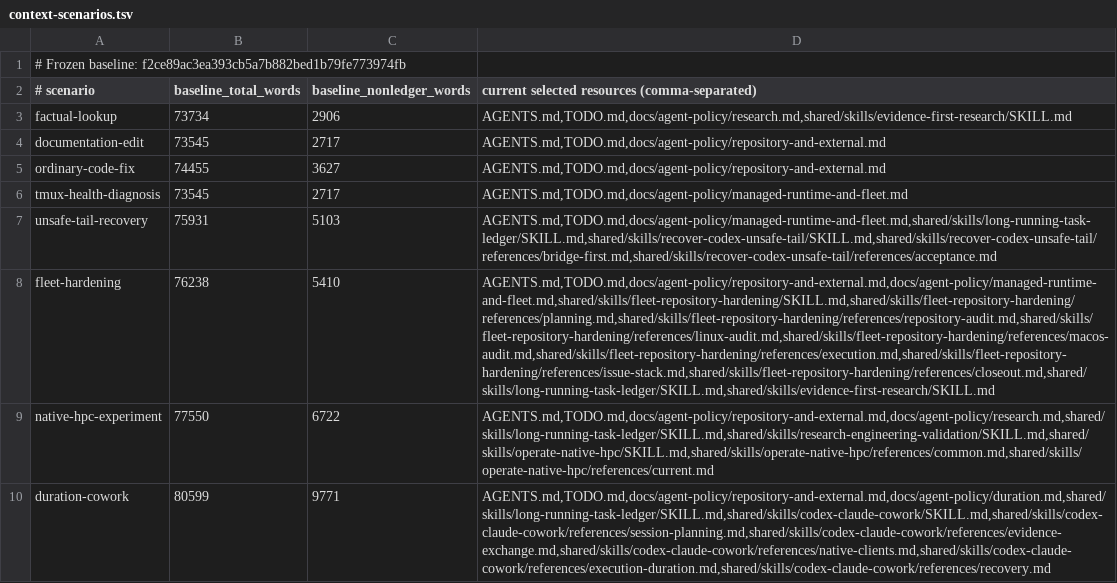
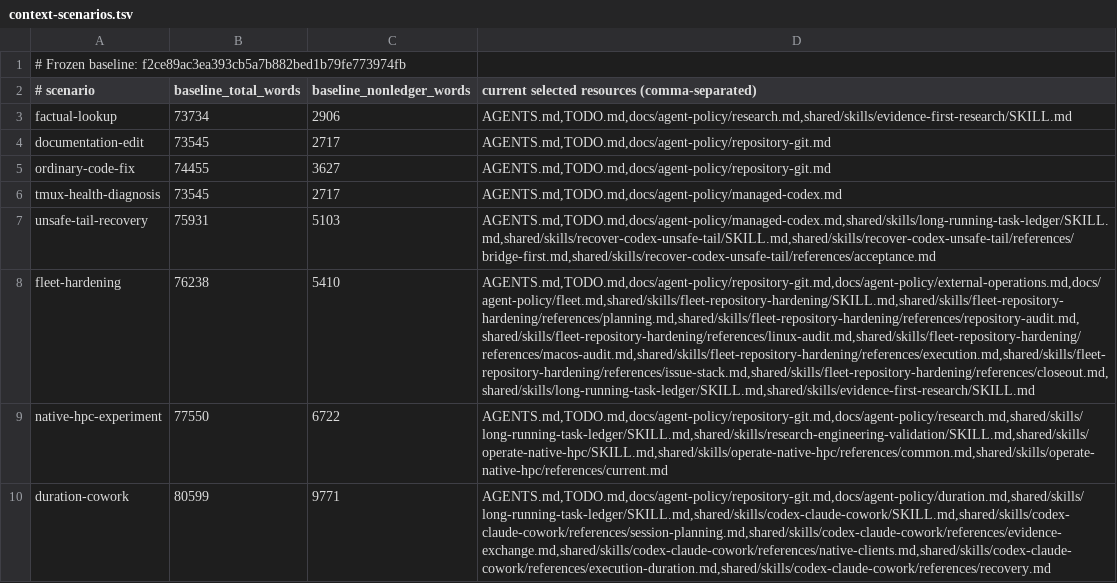
Before and after one commit to rioyokotalab/harness, a TSV file: docs/audits/t351-autonomy-efficiency/context-scenarios.tsv, drawn as a sheet; the diff names each change by its address in the sheet, - before the commit and + after, or states it on an @@ line.

Commit message:
Route policy by exact operation

```diff
--- a/docs/audits/t351-autonomy-efficiency/context-scenarios.tsv
+++ b/docs/audits/t351-autonomy-efficiency/context-scenarios.tsv
-D4:D5: AGENTS.md,TODO.md,docs/agent-policy/repository-and-external.md
+D4:D5: AGENTS.md,TODO.md,docs/agent-policy/repository-git.md
-D6: AGENTS.md,TODO.md,docs/agent-policy/managed-runtime-and-fleet.md
+D6: AGENTS.md,TODO.md,docs/agent-policy/managed-codex.md
-D7: AGENTS.md,TODO.md,docs/agent-policy/managed-runtime-and-fleet.md,shared/skills/long-running-task-ledger/SKILL.md,shared/skills/recover-codex-unsafe-tail/SKILL.md,shared/skills/recover-codex-unsafe-tail/references/bridge-first.md,shared/skills/recover-codex-unsafe-tail/references/acceptance.md
+D7: AGENTS.md,TODO.md,docs/agent-policy/managed-codex.md,shared/skills/long-running-task-ledger/SKILL.md,shared/skills/recover-codex-unsafe-tail/SKILL.md,shared/skills/recover-codex-unsafe-tail/references/bridge-first.md,shared/skills/recover-codex-unsafe-tail/references/acceptance.md
-D8: AGENTS.md,TODO.md,docs/agent-policy/repository-and-external.md,docs/agent-policy/managed-runtime-and-fleet.md,shared/skills/fleet-repository-hardening/SKILL.md,shared/skills/fleet-repository-hardening/references/planning.md,shared/skills/fleet-repository-hardening/references/repository-audit.md,shared/skills/fleet-repository-hardening/references/linux-audit.md,shared/skills/fleet-repository-hardening/references/macos-audit.md,shared/skills/fleet-repository-hardening/references/execution.md,shared/skills/fleet-repository-hardening/references/issue-stack.md,shared/skills/fleet-repository-hardening/references/closeout.md,shared/skills/long-running-task-ledger/SKILL.md,shared/skills/evidence-first-research/SKILL.md
+D8: AGENTS.md,TODO.md,docs/agent-policy/repository-git.md,docs/agent-policy/external-operations.md,docs/agent-policy/fleet.md,shared/skills/fleet-repository-hardening/SKILL.md,shared/skills/fleet-repository-hardening/references/planning.md,shared/skills/fleet-repository-hardening/references/repository-audit.md,shared/skills/fleet-repository-hardening/references/linux-audit.md,shared/skills/fleet-repository-hardening/references/macos-audit.md,shared/skills/fleet-repository-hardening/references/execution.md,shared/skills/fleet-repository-hardening/references/issue-stack.md,shared/skills/fleet-repository-hardening/references/closeout.md,shared/skills/long-running-task-ledger/SKILL.md,shared/skills/evidence-first-research/SKILL.md
-D9: AGENTS.md,TODO.md,docs/agent-policy/repository-and-external.md,docs/agent-policy/research.md,shared/skills/long-running-task-ledger/SKILL.md,shared/skills/research-engineering-validation/SKILL.md,shared/skills/operate-native-hpc/SKILL.md,shared/skills/operate-native-hpc/references/common.md,shared/skills/operate-native-hpc/references/current.md
+D9: AGENTS.md,TODO.md,docs/agent-policy/repository-git.md,docs/agent-policy/research.md,shared/skills/long-running-task-ledger/SKILL.md,shared/skills/research-engineering-validation/SKILL.md,shared/skills/operate-native-hpc/SKILL.md,shared/skills/operate-native-hpc/references/common.md,shared/skills/operate-native-hpc/references/current.md
-D10: AGENTS.md,TODO.md,docs/agent-policy/repository-and-external.md,docs/agent-policy/duration.md,shared/skills/long-running-task-ledger/SKILL.md,shared/skills/codex-claude-cowork/SKILL.md,shared/skills/codex-claude-cowork/references/session-planning.md,shared/skills/codex-claude-cowork/references/evidence-exchange.md,shared/skills/codex-claude-cowork/references/native-clients.md,shared/skills/codex-claude-cowork/references/execution-duration.md,shared/skills/codex-claude-cowork/references/recovery.md
+D10: AGENTS.md,TODO.md,docs/agent-policy/repository-git.md,docs/agent-policy/duration.md,shared/skills/long-running-task-ledger/SKILL.md,shared/skills/codex-claude-cowork/SKILL.md,shared/skills/codex-claude-cowork/references/session-planning.md,shared/skills/codex-claude-cowork/references/evidence-exchange.md,shared/skills/codex-claude-cowork/references/native-clients.md,shared/skills/codex-claude-cowork/references/execution-duration.md,shared/skills/codex-claude-cowork/references/recovery.md
```
Also changed, not shown: 14 other files.
